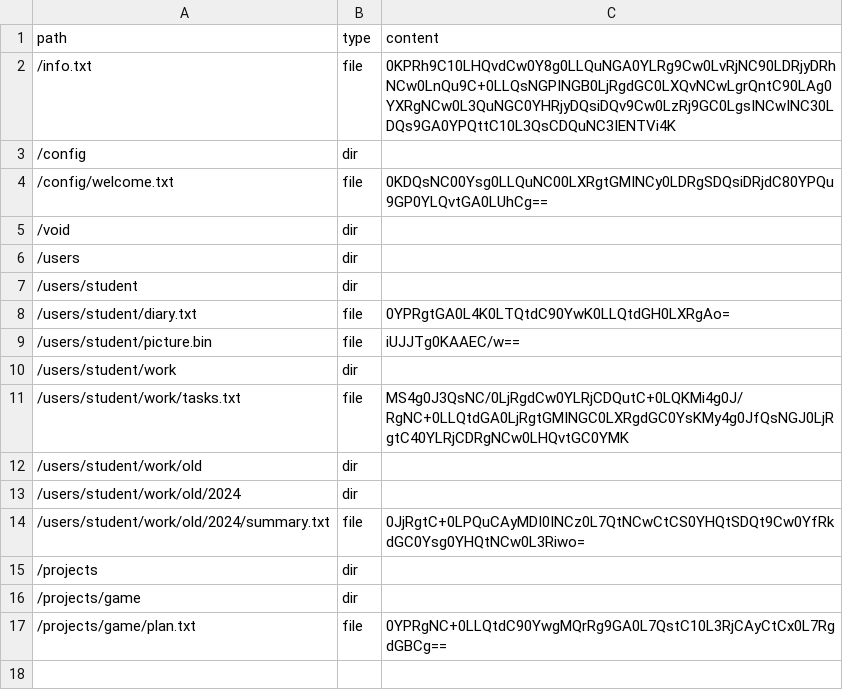
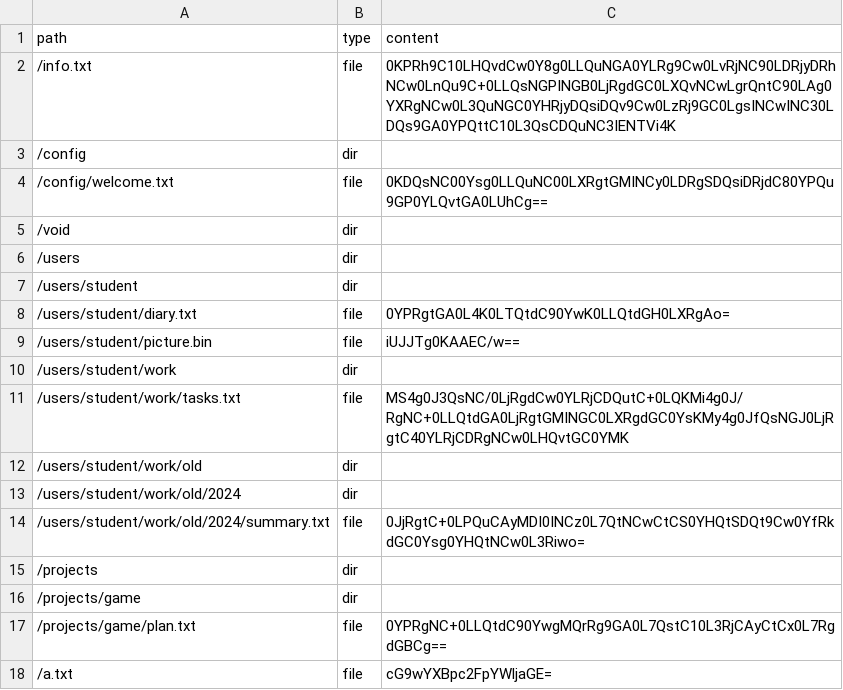
Before and after one commit to mikaggg111/konfigurstionna-1, a CSV file: vfs/deep.csv, drawn as a sheet.

```diff
--- a/vfs/deep.csv
+++ b/vfs/deep.csv
@@ -17 +17,2 @@ path,type,content
 /projects/game/plan.txt,file,0YPRgNC+0LLQtdC90YwgMQrRg9GA0L7QstC10L3RjCAyCtCx0L7RgdGBCg==
+/a.txt,file,cG9wYXBpc2FpYWljaGE=
```
Also changed, not shown: 9 other files.
